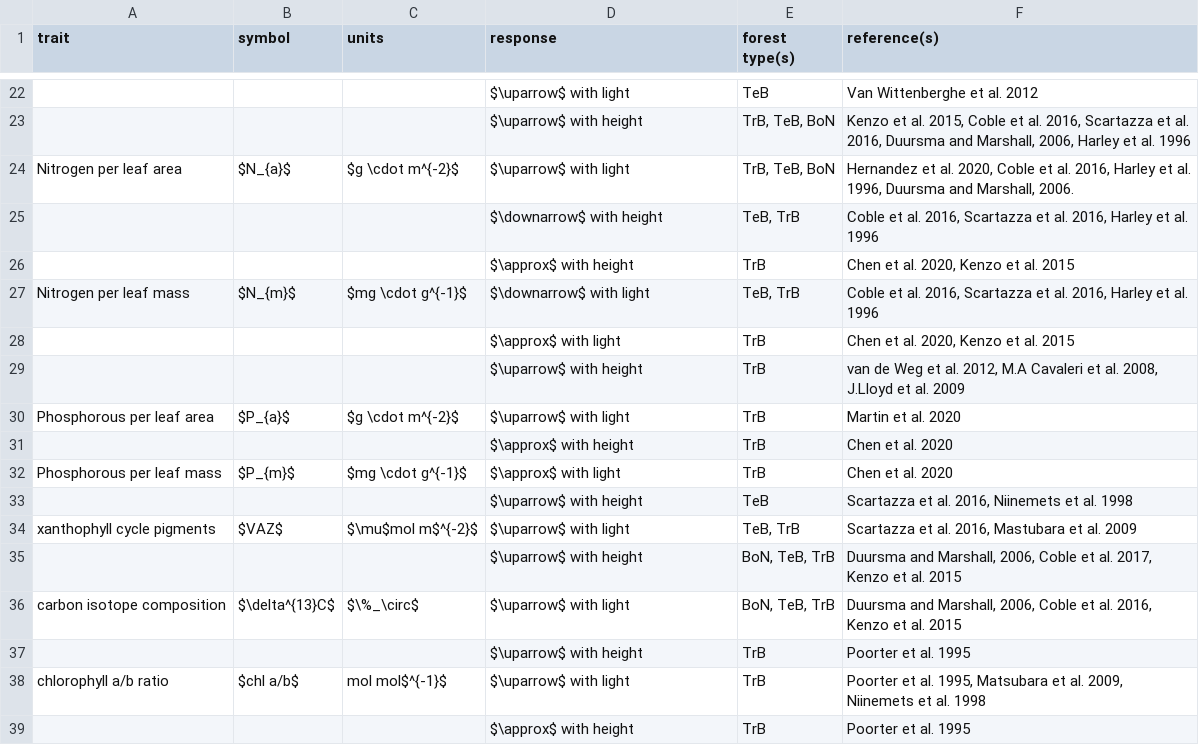
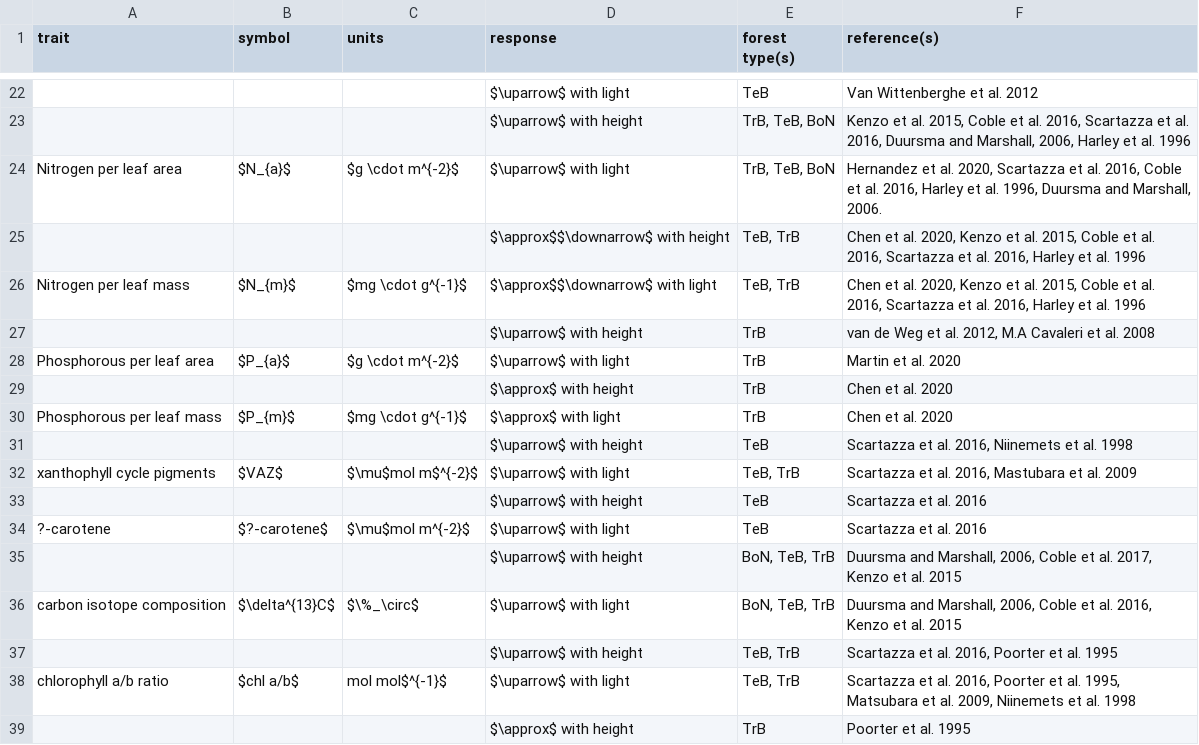
Before and after one commit to EcoClimLab/vertical-thermal-review, a CSV file: Lit_Review/traits_table.csv, drawn as a sheet; only a part is shown, gaps mark what is left out; removed rows and columns are numbered as before the commit, all else as after; the diff names each change by its address in the sheet, - before the commit and + after, or states it on an @@ line.

```diff
--- a/Lit_Review/traits_table.csv
+++ b/Lit_Review/traits_table.csv
-F24 (reference(s)): …al. 2020, Coble et…
+F24 (reference(s)): …al. 2020, Scartazza et al. 2016, Coble et…
-D25 (response): $\downarrow$ with height
+D25 (response): $\approx$$\downarrow$ with height
-F25 (reference(s)): Coble et…
+F25 (reference(s)): Chen et al. 2020, Kenzo et al. 2015, Coble et…
-row 26:  |  |  | $\approx$ with height | TrB | Chen et al. 2020, Kenzo et al. 2015
-D26 (response): $\downarrow$ with light
+D26 (response): $\approx$$\downarrow$ with light
-F26 (reference(s)): Coble et…
+F26 (reference(s)): Chen et al. 2020, Kenzo et al. 2015, Coble et…
-row 28:  |  |  | $\approx$ with light | TrB | Chen et al. 2020, Kenzo et al. 2015
-F27 (reference(s)): …et al. 2008, J.Lloyd et al. 2009
+F27 (reference(s)): …et al. 2008
+row 33:  |  |  | $\uparrow$ with height | TeB | Scartazza et al. 2016
+row 34: ?-carotene | $?-carotene$ | $\mu$mol m^{-2}$ | $\uparrow$ with light | TeB | Scartazza et al. 2016
-row 37:  |  |  | $\uparrow$ with height | TrB | Poorter et al. 1995
+row 37:  |  |  | $\uparrow$ with height | TeB, TrB | Scartazza et al. 2016, Poorter et al. 1995
-E38 (forest type(s)): TrB
+E38 (forest type(s)): TeB, TrB
-F38 (reference(s)): Poorter et…
+F38 (reference(s)): Scartazza et al. 2016, Poorter et…
```
Also changed, not shown: Lit_Review/metabolism_table.csv.
